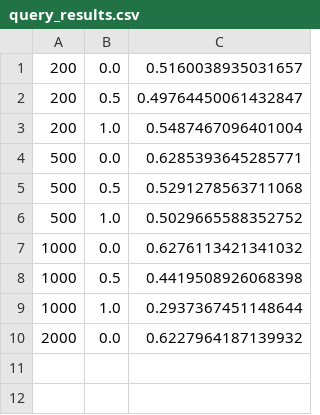
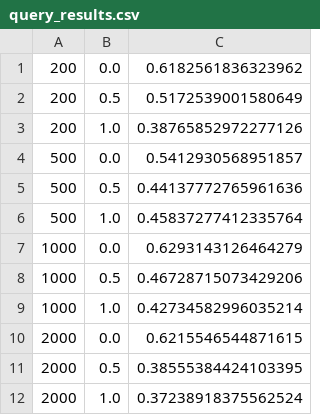
Before and after one commit to FearHamMonster/SocialNetworkProject, a CSV file: csv/query_results.csv, drawn as a sheet.

```diff
--- a/csv/query_results.csv
+++ b/csv/query_results.csv
@@ -1,10 +1,12 @@
-200,0.0,0.5160038935031657
-200,0.5,0.49764450061432847
-200,1.0,0.5487467096401004
-500,0.0,0.6285393645285771
-500,0.5,0.5291278563711068
-500,1.0,0.5029665588352752
-1000,0.0,0.6276113421341032
-1000,0.5,0.4419508926068398
-1000,1.0,0.2937367451148644
-2000,0.0,0.6227964187139932
+200,0.0,0.6182561836323962
+200,0.5,0.5172539001580649
+200,1.0,0.38765852972277126
+500,0.0,0.5412930568951857
+500,0.5,0.44137772765961636
+500,1.0,0.45837277412335764
+1000,0.0,0.6293143126464279
+1000,0.5,0.46728715073429206
+1000,1.0,0.42734582996035214
+2000,0.0,0.6215546544871615
+2000,0.5,0.38555384424103395
+2000,1.0,0.37238918375562524
```
Also changed, not shown: 7 other files.
